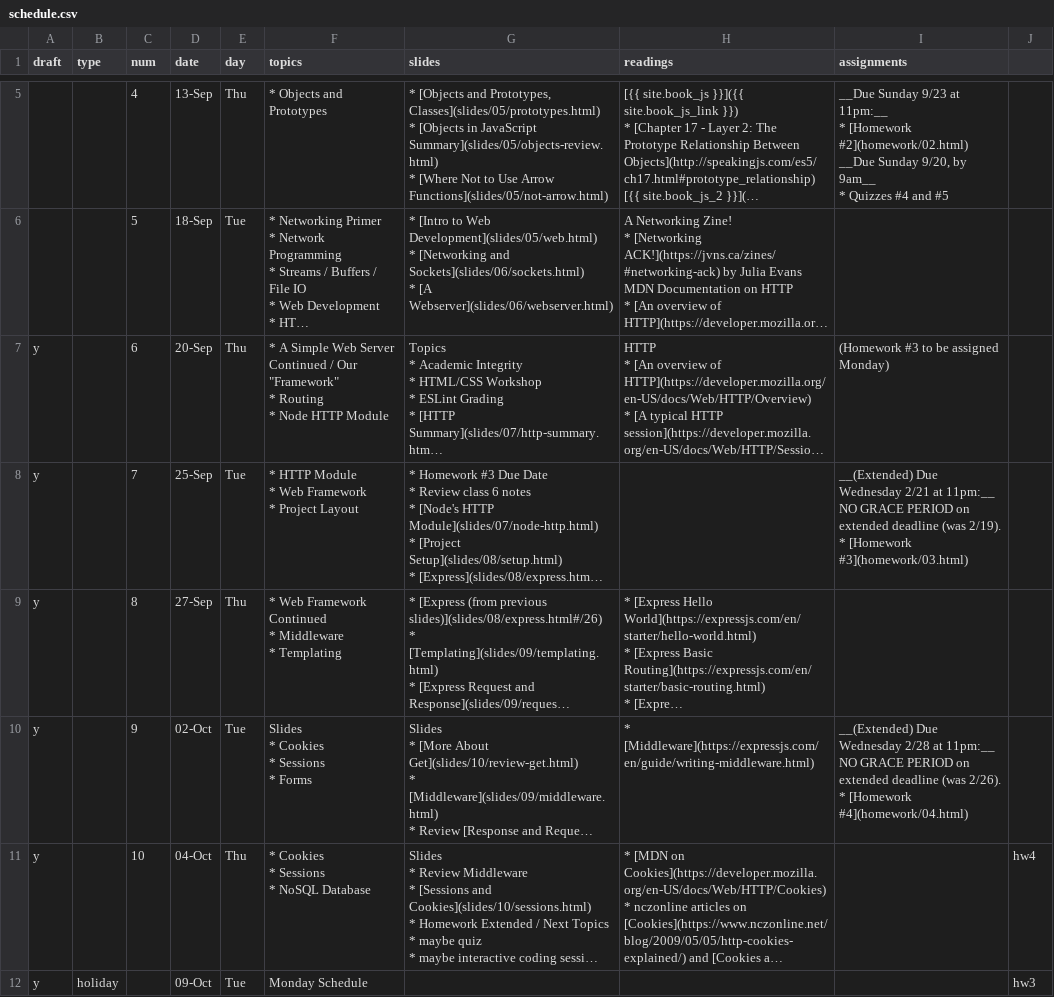
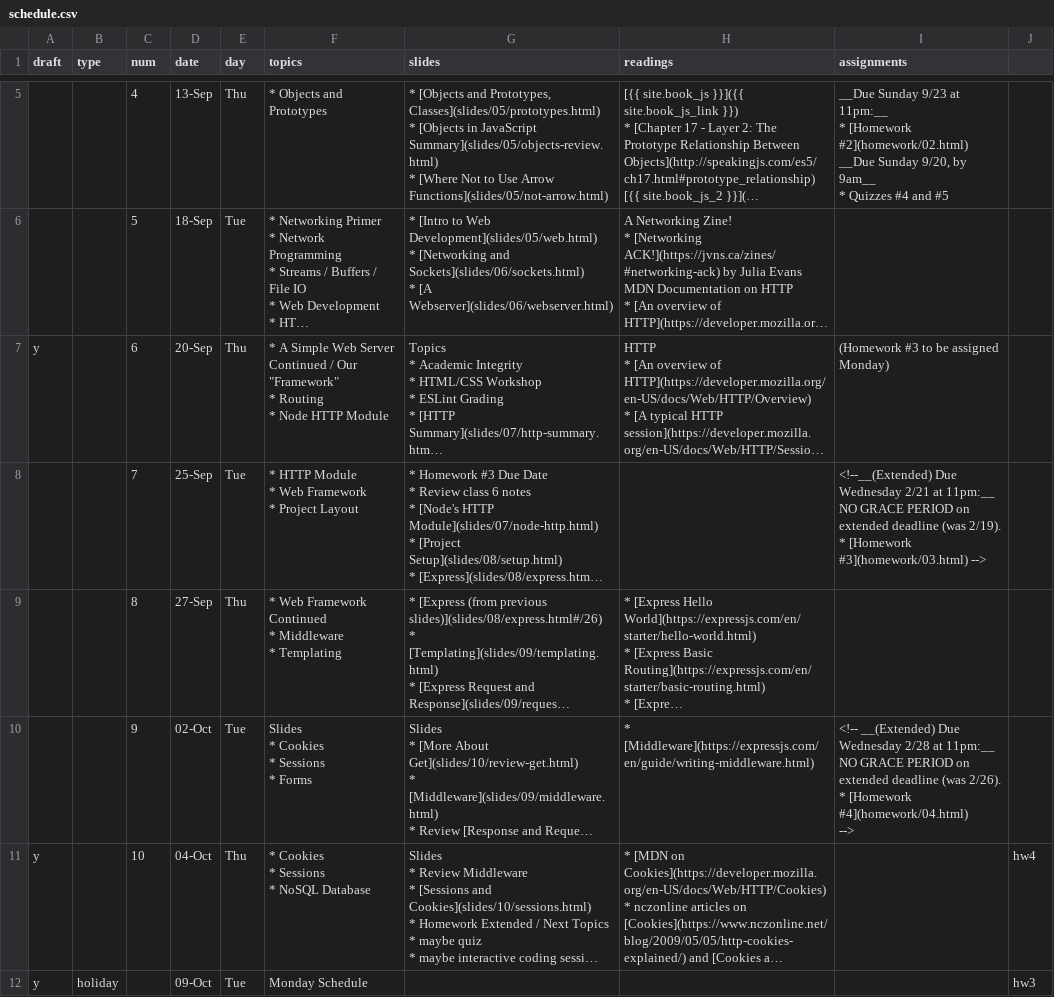
Before and after one commit to foureyes/csci-ua.0480-fall2018-001-003, a CSV file: _data/schedule.csv, drawn as a sheet; only a part is shown, gaps mark what is left out; long unchanged cells end in …; ↵ is a line break in a cell; the diff names each change by its address in the sheet, - before the commit and + after, or states it on an @@ line.

Commit message:
update schedule

```diff
--- a/_data/schedule.csv
+++ b/_data/schedule.csv
-A8:A10 (draft): y
+A8:A10 (draft): (empty)
-I8 (assignments): __(Extended) Due Wednesday 2/21 at 11pm:__ ↵ NO GRACE PERIOD on extended deadline (was 2/19). ↵ * [Homework #3](homework/03.html)
+I8 (assignments): <!--__(Extended) Due Wednesday 2/21 at 11pm:__ ↵ NO GRACE PERIOD on extended deadline (was 2/19). ↵ * [Homework #3](homework/03.html) -->
-I10 (assignments): __(Extended) Due Wednesday 2/28 at 11pm:__ ↵ NO GRACE PERIOD on extended deadline (was 2/26). ↵ * [Homework #4](homework/04.html)
+I10 (assignments): <!-- __(Extended) Due Wednesday 2/28 at 11pm:__ ↵ NO GRACE PERIOD on extended deadline (was 2/26). ↵ * [Homework #4](homework/04.html) ↵ -->
```
